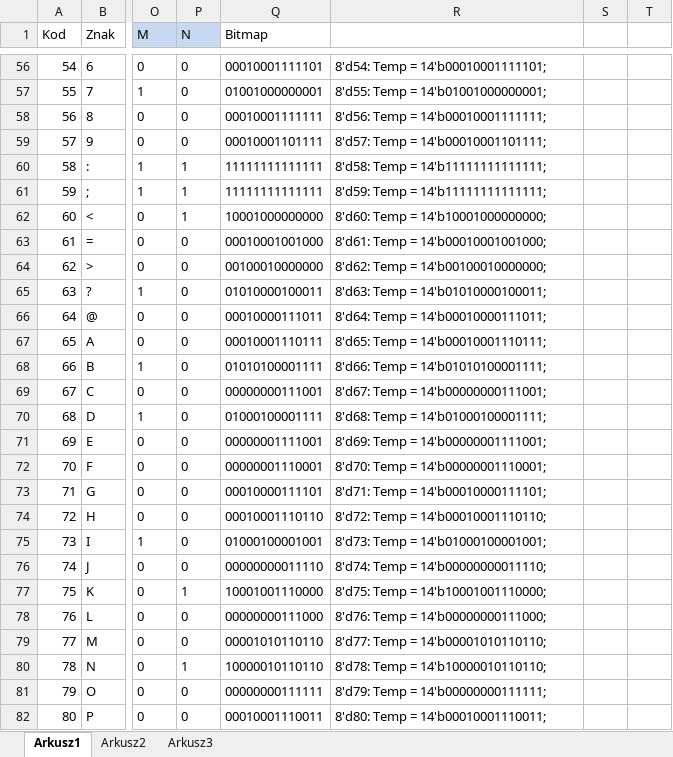
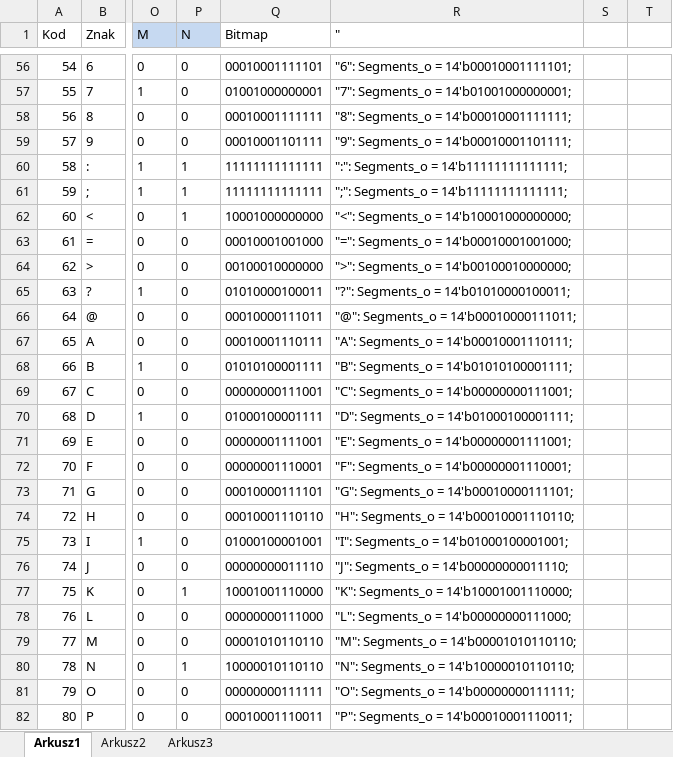
Before and after one commit to leonow32/verilog-fpga, an Excel workbook: decoder_14seg/bitmaps.xlsx, sheet Arkusz1, drawn as a sheet; only a part is shown, gaps mark what is left out; values as stored, in another font and other column widths than the file's, no borders; the diff covers the shown part only; the diff names each change by its address in the sheet, - before the commit and + after, or states it on an @@ line.

```diff
--- a/decoder_14seg/bitmaps.xlsx (sheet Arkusz1)
+++ b/decoder_14seg/bitmaps.xlsx (sheet Arkusz1)
-R1: (empty)
+R1: "
-R56 ("): 8'd54: Temp = 14'b00010001111101;
+R56 ("): "6": Segments_o = 14'b00010001111101;
-R57 ("): 8'd55: Temp = 14'b01001000000001;
+R57 ("): "7": Segments_o = 14'b01001000000001;
-R58 ("): 8'd56: Temp = 14'b00010001111111;
+R58 ("): "8": Segments_o = 14'b00010001111111;
-R59 ("): 8'd57: Temp = 14'b00010001101111;
+R59 ("): "9": Segments_o = 14'b00010001101111;
-R60 ("): 8'd58: Temp = 14'b11111111111111;
+R60 ("): ":": Segments_o = 14'b11111111111111;
-R61 ("): 8'd59: Temp = 14'b11111111111111;
+R61 ("): ";": Segments_o = 14'b11111111111111;
-R62 ("): 8'd60: Temp = 14'b10001000000000;
+R62 ("): "<": Segments_o = 14'b10001000000000;
-R63 ("): 8'd61: Temp = 14'b00010001001000;
+R63 ("): "=": Segments_o = 14'b00010001001000;
-R64 ("): 8'd62: Temp = 14'b00100010000000;
+R64 ("): ">": Segments_o = 14'b00100010000000;
-R65 ("): 8'd63: Temp = 14'b01010000100011;
+R65 ("): "?": Segments_o = 14'b01010000100011;
-R66 ("): 8'd64: Temp = 14'b00010000111011;
+R66 ("): "@": Segments_o = 14'b00010000111011;
-R67 ("): 8'd65: Temp = 14'b00010001110111;
+R67 ("): "A": Segments_o = 14'b00010001110111;
-R68 ("): 8'd66: Temp = 14'b01010100001111;
+R68 ("): "B": Segments_o = 14'b01010100001111;
-R69 ("): 8'd67: Temp = 14'b00000000111001;
+R69 ("): "C": Segments_o = 14'b00000000111001;
-R70 ("): 8'd68: Temp = 14'b01000100001111;
+R70 ("): "D": Segments_o = 14'b01000100001111;
-R71 ("): 8'd69: Temp = 14'b00000001111001;
+R71 ("): "E": Segments_o = 14'b00000001111001;
-R72 ("): 8'd70: Temp = 14'b00000001110001;
+R72 ("): "F": Segments_o = 14'b00000001110001;
-R73 ("): 8'd71: Temp = 14'b00010000111101;
+R73 ("): "G": Segments_o = 14'b00010000111101;
-R74 ("): 8'd72: Temp = 14'b00010001110110;
+R74 ("): "H": Segments_o = 14'b00010001110110;
-R75 ("): 8'd73: Temp = 14'b01000100001001;
+R75 ("): "I": Segments_o = 14'b01000100001001;
-R76 ("): 8'd74: Temp = 14'b00000000011110;
+R76 ("): "J": Segments_o = 14'b00000000011110;
-R77 ("): 8'd75: Temp = 14'b10001001110000;
+R77 ("): "K": Segments_o = 14'b10001001110000;
-R78 ("): 8'd76: Temp = 14'b00000000111000;
+R78 ("): "L": Segments_o = 14'b00000000111000;
-R79 ("): 8'd77: Temp = 14'b00001010110110;
+R79 ("): "M": Segments_o = 14'b00001010110110;
-R80 ("): 8'd78: Temp = 14'b10000010110110;
+R80 ("): "N": Segments_o = 14'b10000010110110;
-R81 ("): 8'd79: Temp = 14'b00000000111111;
+R81 ("): "O": Segments_o = 14'b00000000111111;
-R82 ("): 8'd80: Temp = 14'b00010001110011;
+R82 ("): "P": Segments_o = 14'b00010001110011;
```
Also changed, not shown: 229 edited cells and cell formats elsewhere in this sheet, 1 other file.
